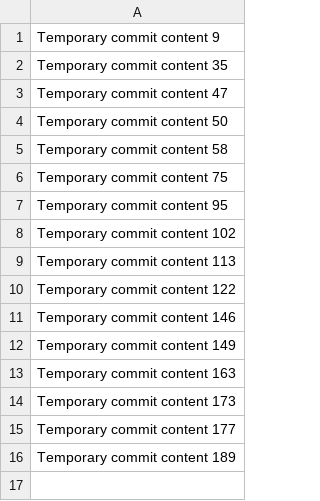
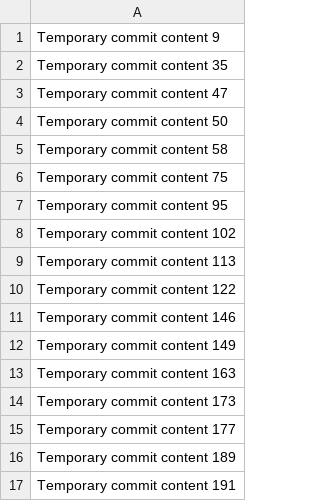
Before and after one commit to lb9121/9121, a CSV file: data.csv, drawn as a sheet; the diff names each change by its address in the sheet, - before the commit and + after, or states it on an @@ line.

```diff
--- a/data.csv
+++ b/data.csv
+row 17: Temporary commit content 191
```
